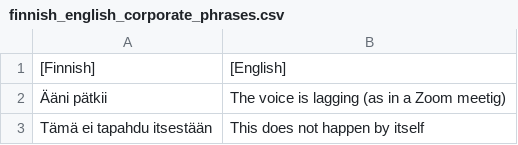
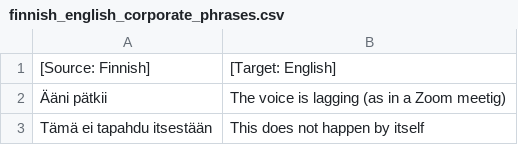
Before and after one commit to khryo-makhina/public, a CSV file: translations_csv/TextToSpeechApp/csv_files/finnish_english_corporate_phrases.csv, drawn as a sheet; only a part is shown.

```diff
--- a/translations_csv/TextToSpeechApp/csv_files/finnish_english_corporate_phrases.csv
+++ b/translations_csv/TextToSpeechApp/csv_files/finnish_english_corporate_phrases.csv
@@ -1,2 +1,2 @@
-[Finnish],[English]
+[Source: Finnish],[Target: English]
 Ääni pätkii,The voice is lagging (as in a Zoom meetig)
```
Also changed, not shown: translations_csv/TextToSpeechApp/csv_files/finnish_english_corporate_vocab.csv, translations_csv/TextToSpeechApp/csv_files/finnish_english_corporate_vocab_and_phrases_pt3.csv, 3 other files.
